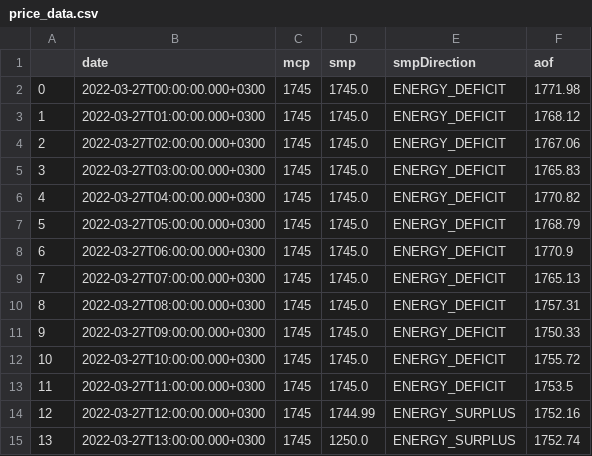
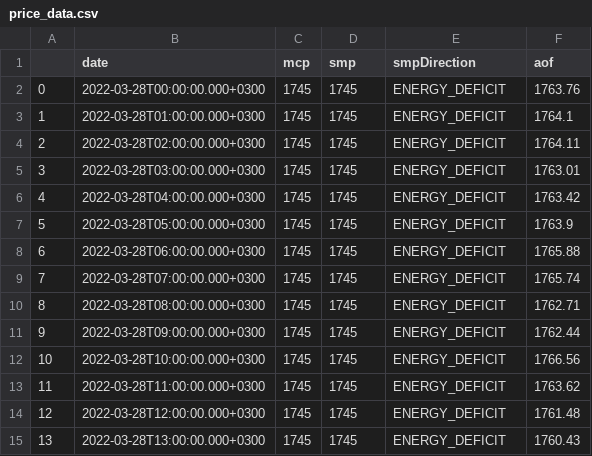
Before and after one commit to berkorbay/intraday, a CSV file: inst/market-data/price_data.csv, drawn as a sheet; only a part is shown; the diff covers the shown part only.

```diff
--- a/inst/market-data/price_data.csv
+++ b/inst/market-data/price_data.csv
@@ -1,15 +1,15 @@
 ,date,mcp,smp,smpDirection,aof
-0,2022-03-27T00:00:00.000+0300,1745,1745.0,ENERGY_DEFICIT,1771.98
-1,2022-03-27T01:00:00.000+0300,1745,1745.0,ENERGY_DEFICIT,1768.12
-2,2022-03-27T02:00:00.000+0300,1745,1745.0,ENERGY_DEFICIT,1767.06
-3,2022-03-27T03:00:00.000+0300,1745,1745.0,ENERGY_DEFICIT,1765.83
-4,2022-03-27T04:00:00.000+0300,1745,1745.0,ENERGY_DEFICIT,1770.82
-5,2022-03-27T05:00:00.000+0300,1745,1745.0,ENERGY_DEFICIT,1768.79
-6,2022-03-27T06:00:00.000+0300,1745,1745.0,ENERGY_DEFICIT,1770.9
-7,2022-03-27T07:00:00.000+0300,1745,1745.0,ENERGY_DEFICIT,1765.13
-8,2022-03-27T08:00:00.000+0300,1745,1745.0,ENERGY_DEFICIT,1757.31
-9,2022-03-27T09:00:00.000+0300,1745,1745.0,ENERGY_DEFICIT,1750.33
-10,2022-03-27T10:00:00.000+0300,1745,1745.0,ENERGY_DEFICIT,1755.72
-11,2022-03-27T11:00:00.000+0300,1745,1745.0,ENERGY_DEFICIT,1753.5
-12,2022-03-27T12:00:00.000+0300,1745,1744.99,ENERGY_SURPLUS,1752.16
-13,2022-03-27T13:00:00.000+0300,1745,1250.0,ENERGY_SURPLUS,1752.74
+0,2022-03-28T00:00:00.000+0300,1745,1745,ENERGY_DEFICIT,1763.76
+1,2022-03-28T01:00:00.000+0300,1745,1745,ENERGY_DEFICIT,1764.1
+2,2022-03-28T02:00:00.000+0300,1745,1745,ENERGY_DEFICIT,1764.11
+3,2022-03-28T03:00:00.000+0300,1745,1745,ENERGY_DEFICIT,1763.01
+4,2022-03-28T04:00:00.000+0300,1745,1745,ENERGY_DEFICIT,1763.42
+5,2022-03-28T05:00:00.000+0300,1745,1745,ENERGY_DEFICIT,1763.9
+6,2022-03-28T06:00:00.000+0300,1745,1745,ENERGY_DEFICIT,1765.88
+7,2022-03-28T07:00:00.000+0300,1745,1745,ENERGY_DEFICIT,1765.74
+8,2022-03-28T08:00:00.000+0300,1745,1745,ENERGY_DEFICIT,1762.71
+9,2022-03-28T09:00:00.000+0300,1745,1745,ENERGY_DEFICIT,1762.44
+10,2022-03-28T10:00:00.000+0300,1745,1745,ENERGY_DEFICIT,1766.56
+11,2022-03-28T11:00:00.000+0300,1745,1745,ENERGY_DEFICIT,1763.62
+12,2022-03-28T12:00:00.000+0300,1745,1745,ENERGY_DEFICIT,1761.48
+13,2022-03-28T13:00:00.000+0300,1745,1745,ENERGY_DEFICIT,1760.43
```
Also changed, not shown: 32 edited cells elsewhere in this file, inst/market-data/intraday_summary.csv, 2 other files.
